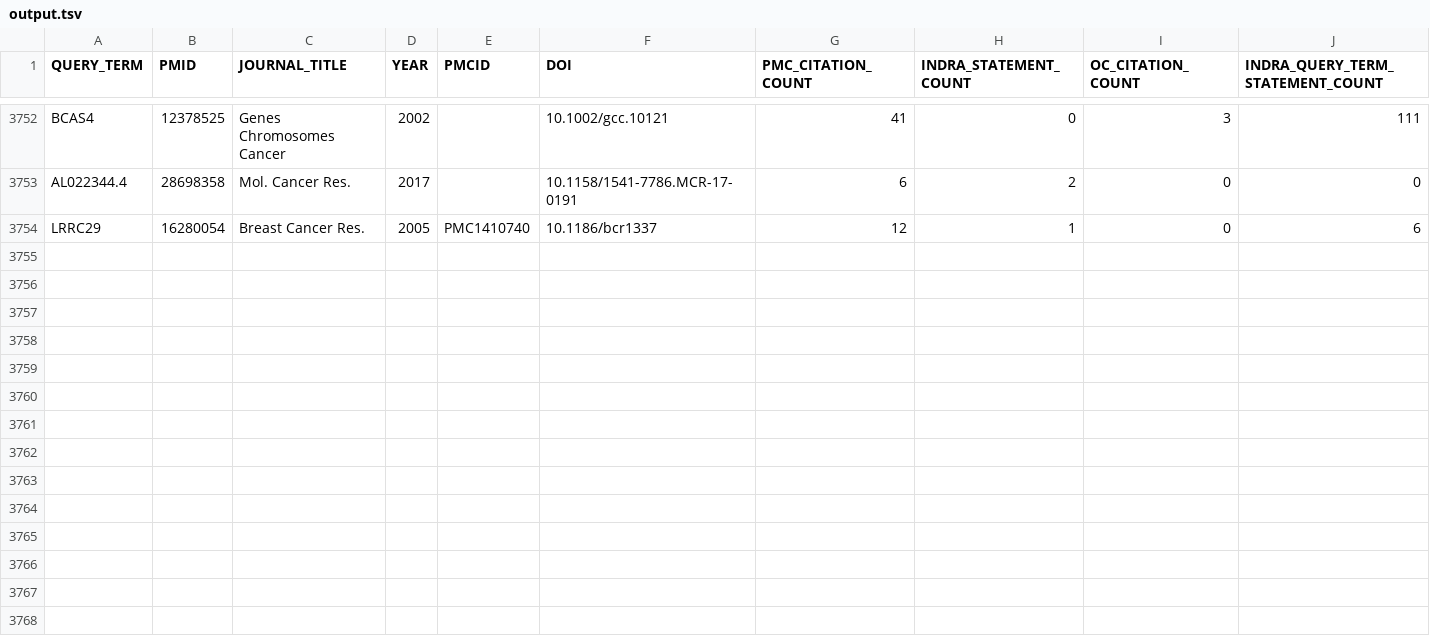
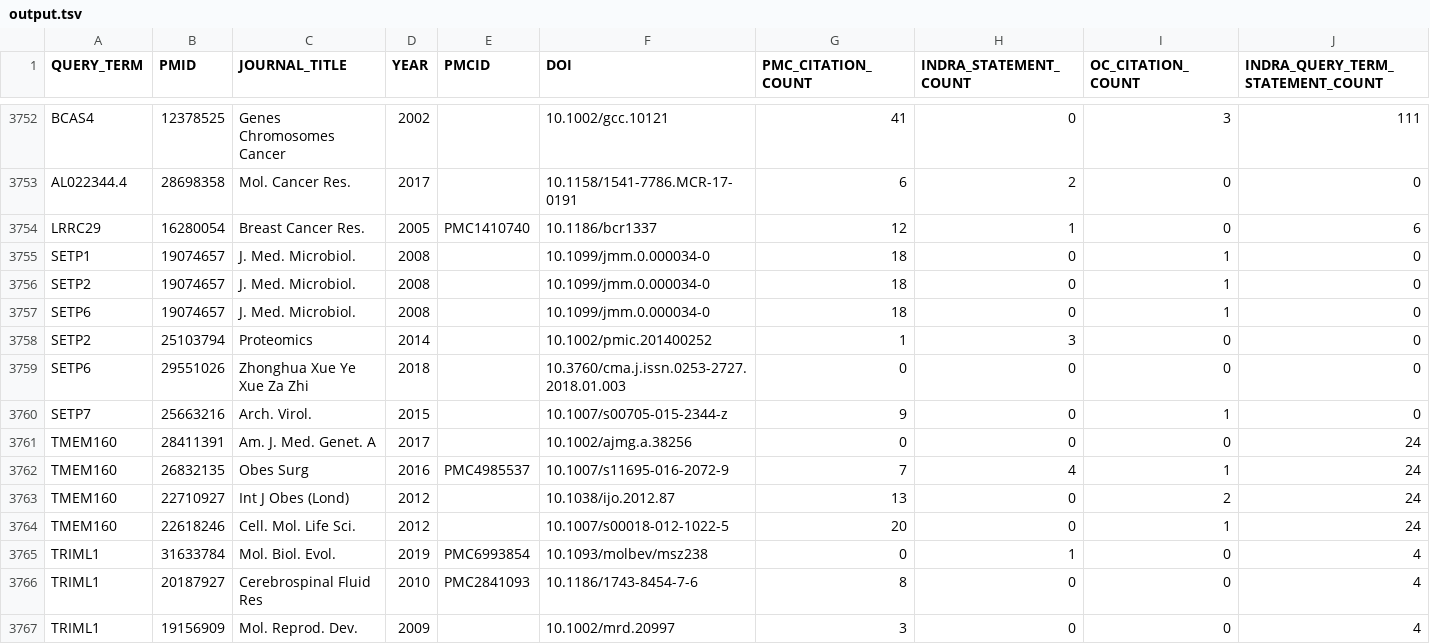
Before and after one commit to PritiShaw/Reactome-Failed-Queries-Processing, a TSV file: output.tsv, drawn as a sheet; only a part is shown, gaps mark what is left out; rows hold the shown columns only; the diff names each change by its address in the sheet, - before the commit and + after, or states it on an @@ line.

```diff
--- a/output.tsv
+++ b/output.tsv
+row 3755: SETP1 | 19074657 | J. Med. Microbiol. | 2008 |  | 10.1099/jmm.0.000034-0 | 18 | 0 | 1 | 0
+row 3756: SETP2 | 19074657 | J. Med. Microbiol. | 2008 |  | 10.1099/jmm.0.000034-0 | 18 | 0 | 1 | 0
+row 3757: SETP6 | 19074657 | J. Med. Microbiol. | 2008 |  | 10.1099/jmm.0.000034-0 | 18 | 0 | 1 | 0
+row 3758: SETP2 | 25103794 | Proteomics | 2014 |  | 10.1002/pmic.201400252 | 1 | 3 | 0 | 0
+row 3759: SETP6 | 29551026 | Zhonghua Xue Ye Xue Za Zhi | 2018 |  | 10.3760/cma.j.issn.0253-2727.2018.01.003 | 0 | 0 | 0 | 0
+row 3760: SETP7 | 25663216 | Arch. Virol. | 2015 |  | 10.1007/s00705-015-2344-z | 9 | 0 | 1 | 0
+row 3761: TMEM160 | 28411391 | Am. J. Med. Genet. A | 2017 |  | 10.1002/ajmg.a.38256 | 0 | 0 | 0 | 24
+row 3762: TMEM160 | 26832135 | Obes Surg | 2016 | PMC4985537 | 10.1007/s11695-016-2072-9 | 7 | 4 | 1 | 24
+row 3763: TMEM160 | 22710927 | Int J Obes (Lond) | 2012 |  | 10.1038/ijo.2012.87 | 13 | 0 | 2 | 24
+row 3764: TMEM160 | 22618246 | Cell. Mol. Life Sci. | 2012 |  | 10.1007/s00018-012-1022-5 | 20 | 0 | 1 | 24
+row 3765: TRIML1 | 31633784 | Mol. Biol. Evol. | 2019 | PMC6993854 | 10.1093/molbev/msz238 | 0 | 1 | 0 | 4
+row 3766: TRIML1 | 20187927 | Cerebrospinal Fluid Res | 2010 | PMC2841093 | 10.1186/1743-8454-7-6 | 8 | 0 | 0 | 4
+row 3767: TRIML1 | 19156909 | Mol. Reprod. Dev. | 2009 |  | 10.1002/mrd.20997 | 3 | 0 | 0 | 4
```
Also changed, not shown: 1 other file.
